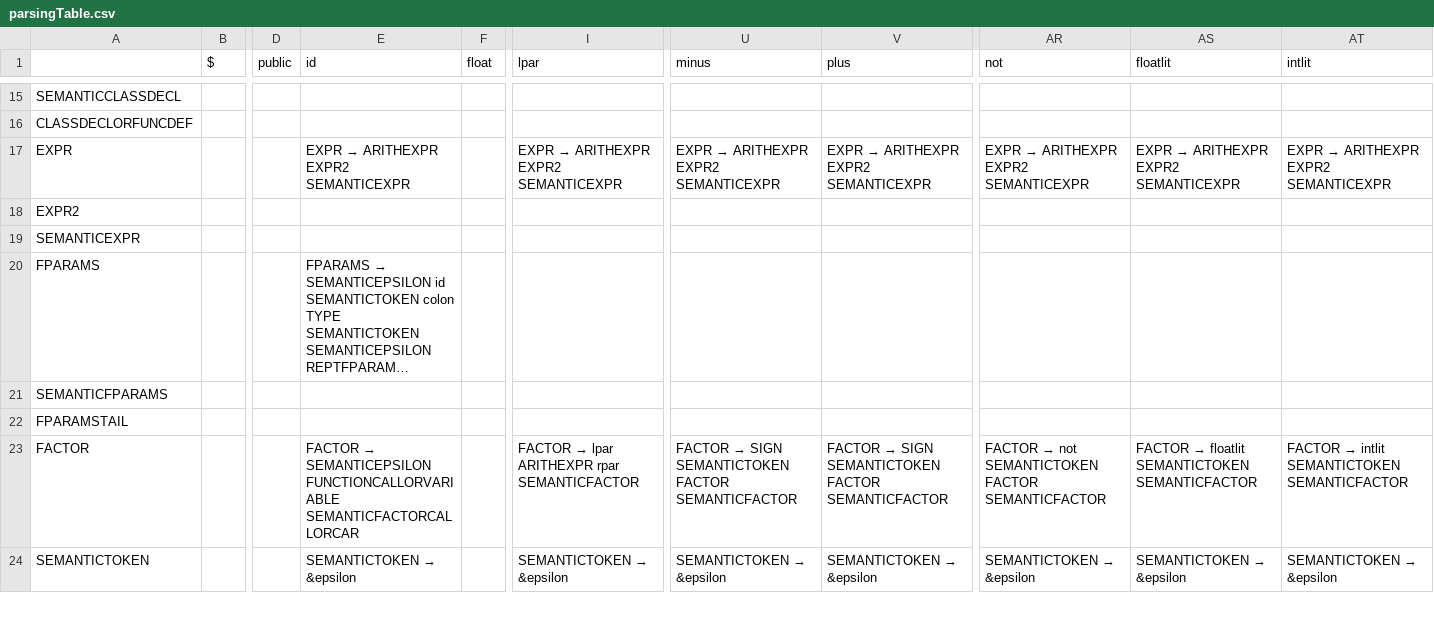
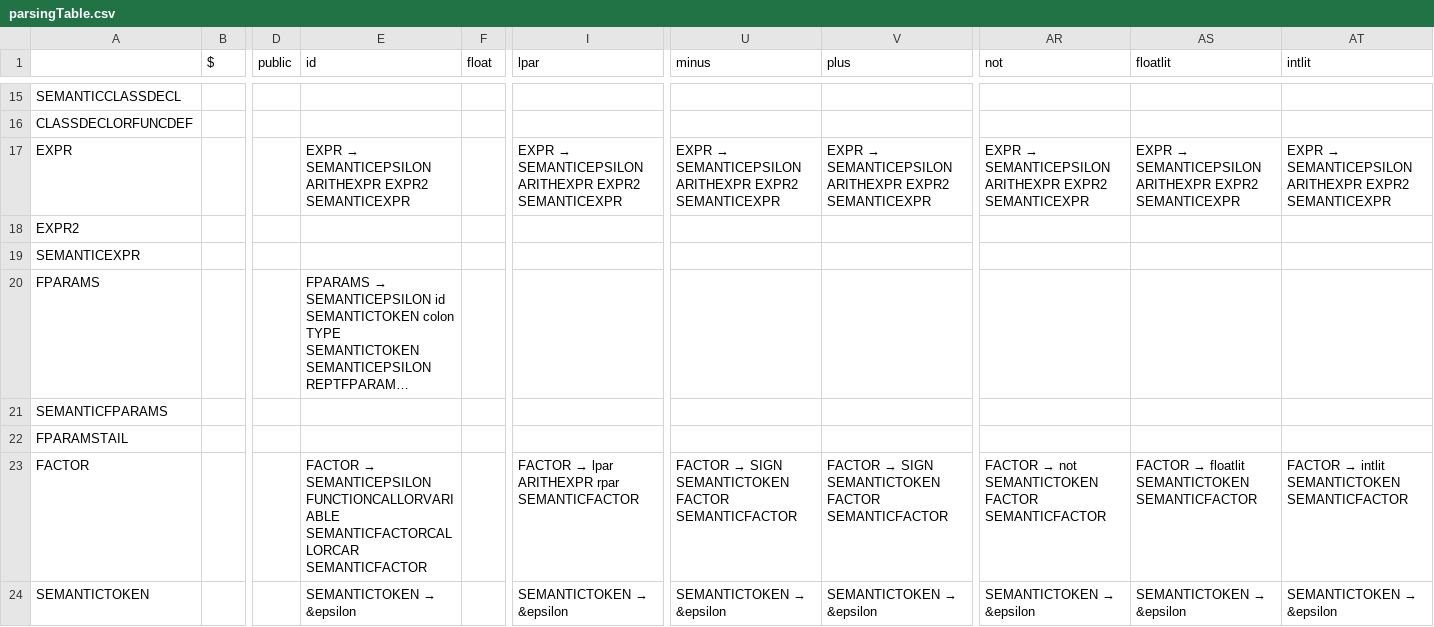
Before and after one commit to Andre-Ibrahim/COMP-442, a CSV file: src/syntactical_analysis/parsingTable.csv, drawn as a sheet; only a part is shown, gaps mark what is left out; long unchanged cells end in …; the diff names each change by its address in the sheet, - before the commit and + after, or states it on an @@ line.

Commit message:
fixed factor and expr

```diff
--- a/src/syntactical_analysis/parsingTable.csv
+++ b/src/syntactical_analysis/parsingTable.csv
@@ E17 (id): EXPR → ARITHEXPR EXPR2 SEMANTICEXPR → EXPR → SEMANTICEPSILON ARITHEXPR EXPR2 SEMANTICEXPR @@
@@ I17 (lpar): EXPR → ARITHEXPR EXPR2 SEMANTICEXPR → EXPR → SEMANTICEPSILON ARITHEXPR EXPR2 SEMANTICEXPR @@
@@ U17 (minus): EXPR → ARITHEXPR EXPR2 SEMANTICEXPR → EXPR → SEMANTICEPSILON ARITHEXPR EXPR2 SEMANTICEXPR @@
@@ V17 (plus): EXPR → ARITHEXPR EXPR2 SEMANTICEXPR → EXPR → SEMANTICEPSILON ARITHEXPR EXPR2 SEMANTICEXPR @@
@@ AR17 (not): EXPR → ARITHEXPR EXPR2 SEMANTICEXPR → EXPR → SEMANTICEPSILON ARITHEXPR EXPR2 SEMANTICEXPR @@
@@ AS17 (floatlit): EXPR → ARITHEXPR EXPR2 SEMANTICEXPR → EXPR → SEMANTICEPSILON ARITHEXPR EXPR2 SEMANTICEXPR @@
@@ AT17 (intlit): EXPR → ARITHEXPR EXPR2 SEMANTICEXPR → EXPR → SEMANTICEPSILON ARITHEXPR EXPR2 SEMANTICEXPR @@
-E23 (id): …FUNCTIONCALLORVARIABLE SEMANTICFACTORCALLORCAR
+E23 (id): …FUNCTIONCALLORVARIABLE SEMANTICFACTORCALLORCAR SEMANTICFACTOR
```
Also changed, not shown: 12 other files.
